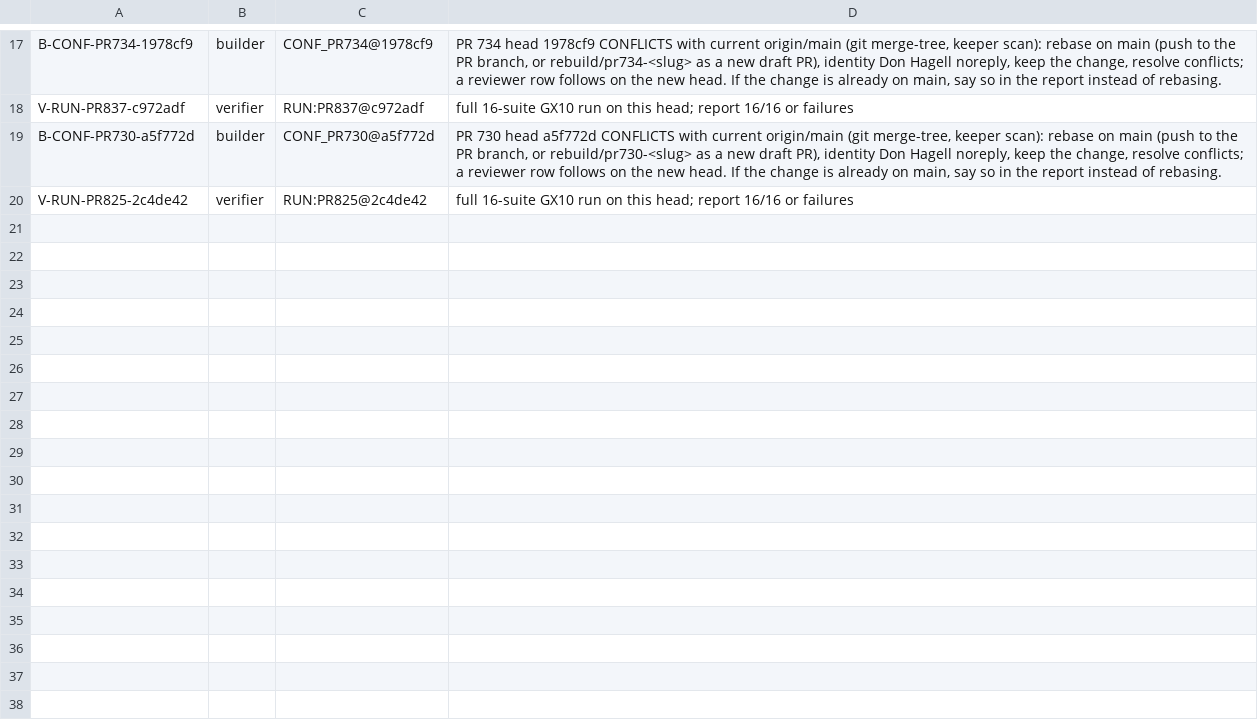
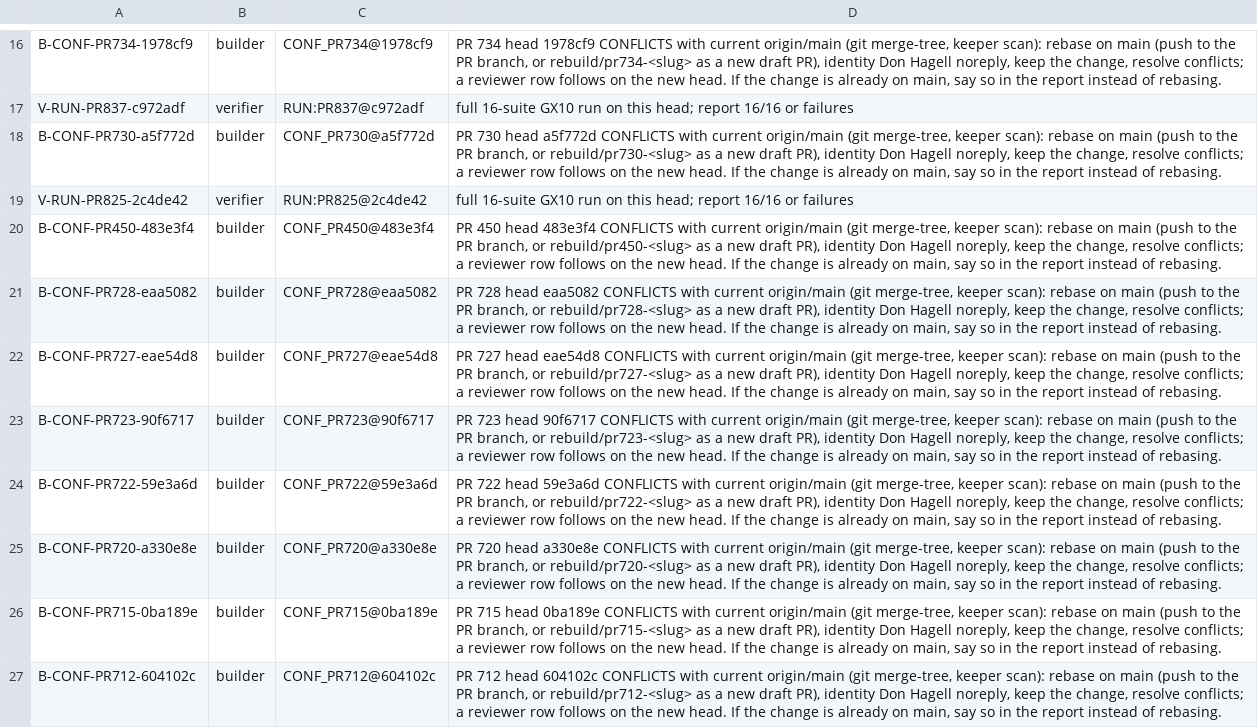
Before and after one commit to SpinStateLabs/field-platform, a TSV file: comms/WORKLIST.tsv, drawn as a sheet; only a part is shown, gaps mark what is left out; the diff covers the shown part only; the diff names each change by its address in the sheet, - before the commit and + after, or states it on an @@ line.

Commit message:
comms: queue-keeper restock

```diff
--- a/comms/WORKLIST.tsv
+++ b/comms/WORKLIST.tsv
+row 20: B-CONF-PR450-483e3f4 | builder | CONF_PR450@483e3f4 | PR 450 head 483e3f4 CONFLICTS with current origin/main (git merge-tree, keeper scan): rebase on main (push to the PR branch, or rebuild/pr450-<slug> as a new draft PR), identity Don Hagell noreply, keep the change, resolve conflicts; a reviewer row follows on the new head. If the change is already on main, say so in the report instead of rebasing.
+row 21: B-CONF-PR728-eaa5082 | builder | CONF_PR728@eaa5082 | PR 728 head eaa5082 CONFLICTS with current origin/main (git merge-tree, keeper scan): rebase on main (push to the PR branch, or rebuild/pr728-<slug> as a new draft PR), identity Don Hagell noreply, keep the change, resolve conflicts; a reviewer row follows on the new head. If the change is already on main, say so in the report instead of rebasing.
+row 22: B-CONF-PR727-eae54d8 | builder | CONF_PR727@eae54d8 | PR 727 head eae54d8 CONFLICTS with current origin/main (git merge-tree, keeper scan): rebase on main (push to the PR branch, or rebuild/pr727-<slug> as a new draft PR), identity Don Hagell noreply, keep the change, resolve conflicts; a reviewer row follows on the new head. If the change is already on main, say so in the report instead of rebasing.
+row 23: B-CONF-PR723-90f6717 | builder | CONF_PR723@90f6717 | PR 723 head 90f6717 CONFLICTS with current origin/main (git merge-tree, keeper scan): rebase on main (push to the PR branch, or rebuild/pr723-<slug> as a new draft PR), identity Don Hagell noreply, keep the change, resolve conflicts; a reviewer row follows on the new head. If the change is already on main, say so in the report instead of rebasing.
+row 24: B-CONF-PR722-59e3a6d | builder | CONF_PR722@59e3a6d | PR 722 head 59e3a6d CONFLICTS with current origin/main (git merge-tree, keeper scan): rebase on main (push to the PR branch, or rebuild/pr722-<slug> as a new draft PR), identity Don Hagell noreply, keep the change, resolve conflicts; a reviewer row follows on the new head. If the change is already on main, say so in the report instead of rebasing.
+row 25: B-CONF-PR720-a330e8e | builder | CONF_PR720@a330e8e | PR 720 head a330e8e CONFLICTS with current origin/main (git merge-tree, keeper scan): rebase on main (push to the PR branch, or rebuild/pr720-<slug> as a new draft PR), identity Don Hagell noreply, keep the change, resolve conflicts; a reviewer row follows on the new head. If the change is already on main, say so in the report instead of rebasing.
+row 26: B-CONF-PR715-0ba189e | builder | CONF_PR715@0ba189e | PR 715 head 0ba189e CONFLICTS with current origin/main (git merge-tree, keeper scan): rebase on main (push to the PR branch, or rebuild/pr715-<slug> as a new draft PR), identity Don Hagell noreply, keep the change, resolve conflicts; a reviewer row follows on the new head. If the change is already on main, say so in the report instead of rebasing.
+row 27: B-CONF-PR712-604102c | builder | CONF_PR712@604102c | PR 712 head 604102c CONFLICTS with current origin/main (git merge-tree, keeper scan): rebase on main (push to the PR branch, or rebuild/pr712-<slug> as a new draft PR), identity Don Hagell noreply, keep the change, resolve conflicts; a reviewer row follows on the new head. If the change is already on main, say so in the report instead of rebasing.
```
Also changed, not shown: 7 added rows and 1 removed row elsewhere in this file, comms/WORKLIST.archive.tsv.
